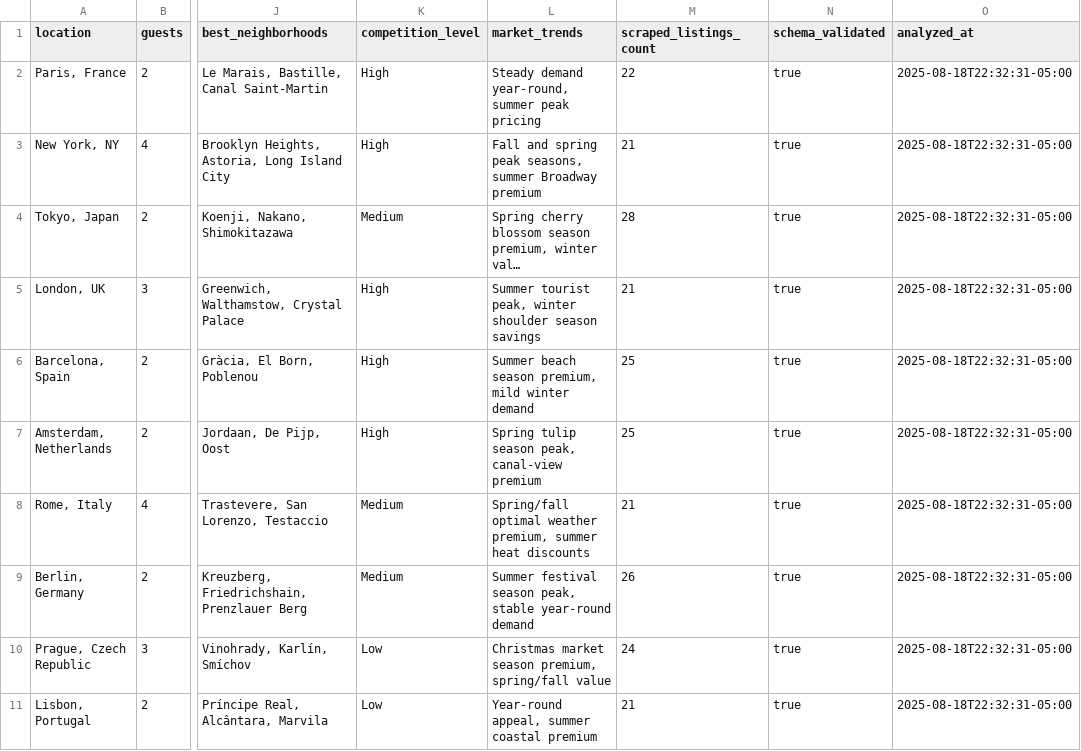
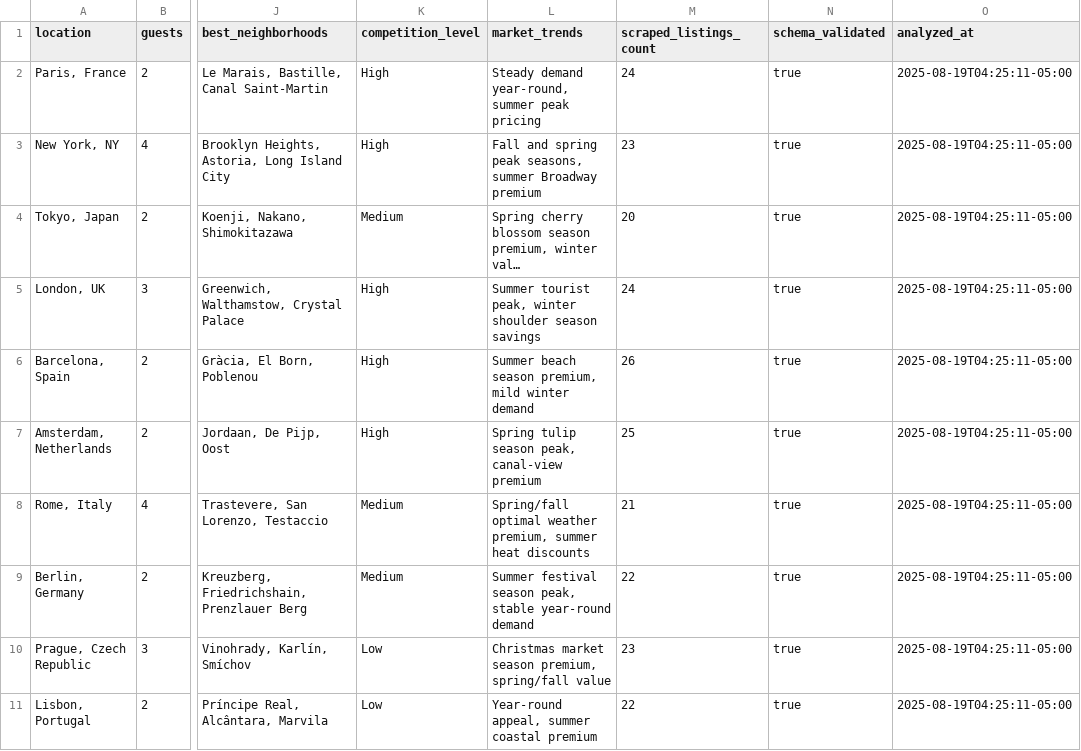
Before and after one commit to Zerkcrator1/RubyLlmAirBnb, a CSV file: Ruby folder/outputs/airbnb_analysis_summary.csv, drawn as a sheet; only a part is shown, gaps mark what is left out; long unchanged cells end in …; the diff names each change by its address in the sheet, - before the commit and + after, or states it on an @@ line.

```diff
--- a/Ruby folder/outputs/airbnb_analysis_summary.csv
+++ b/Ruby folder/outputs/airbnb_analysis_summary.csv
-M2 (scraped_listings_count): 22
+M2 (scraped_listings_count): 24
-O2:O11 (analyzed_at): 2025-08-18T22:32:31-05:00
+O2:O11 (analyzed_at): 2025-08-19T04:25:11-05:00
-M3 (scraped_listings_count): 21
+M3 (scraped_listings_count): 23
-M4 (scraped_listings_count): 28
+M4 (scraped_listings_count): 20
-M5 (scraped_listings_count): 21
+M5 (scraped_listings_count): 24
-M6 (scraped_listings_count): 25
+M6 (scraped_listings_count): 26
-M9 (scraped_listings_count): 26
+M9 (scraped_listings_count): 22
-M10 (scraped_listings_count): 24
+M10 (scraped_listings_count): 23
-M11 (scraped_listings_count): 21
+M11 (scraped_listings_count): 22
```
Also changed, not shown: 5 other files.
